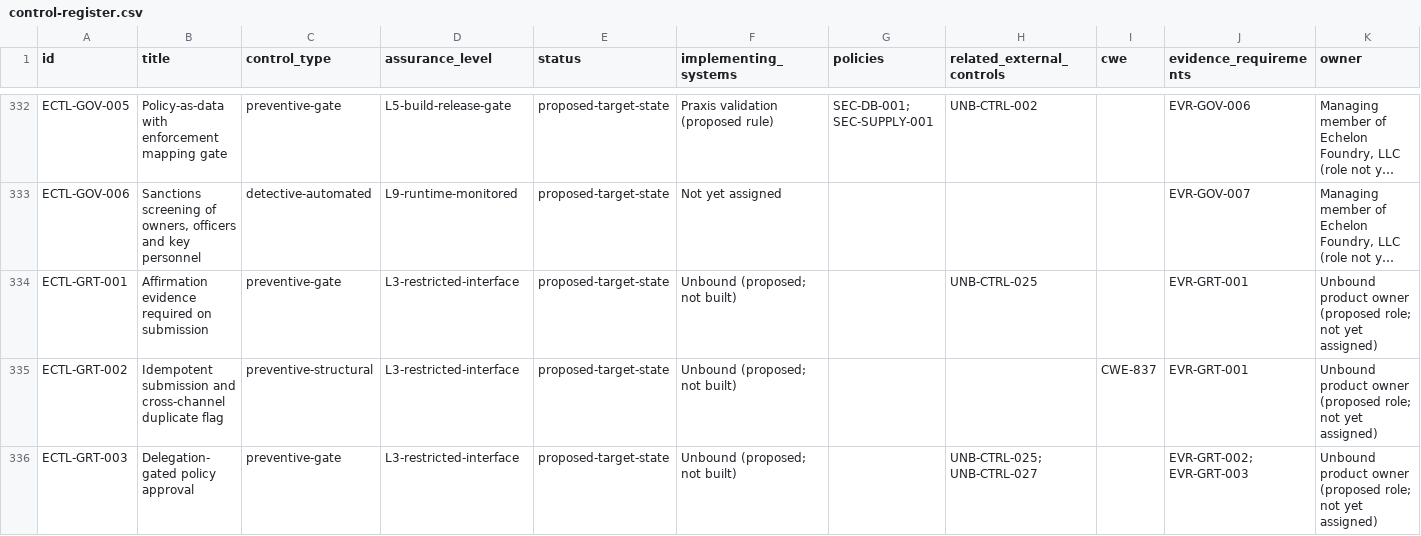
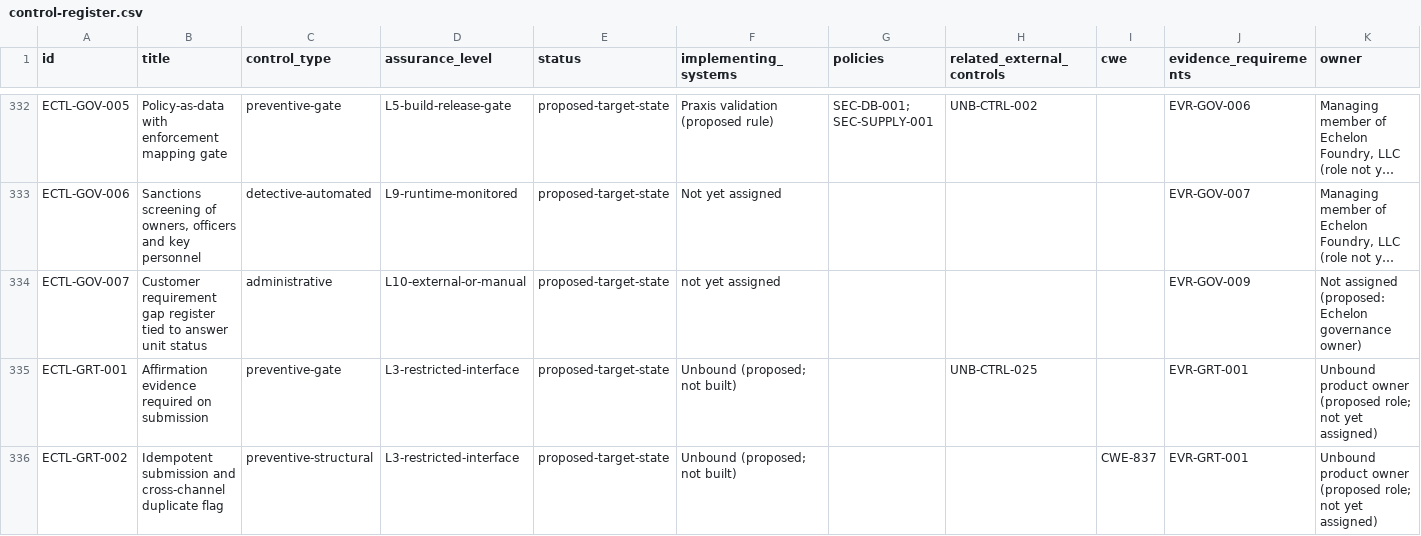
Before and after one commit to kemiller2002/echelon-due-diligence, a CSV file: reports/generated/control-register.csv, drawn as a sheet; only a part is shown, gaps mark what is left out; the shorter side is filled out with more unchanged rows; long unchanged cells end in …; the diff names each change by its address in the sheet, - before the commit and + after, or states it on an @@ line.

```diff
--- a/reports/generated/control-register.csv
+++ b/reports/generated/control-register.csv
+row 334: ECTL-GOV-007 | Customer requirement gap register tied to answer unit status | administrative | L10-external-or-manual | proposed-target-state | not yet assigned |  |  |  | EVR-GOV-009 | Not assigned (proposed: Echelon governance owner)
```
Also changed, not shown: reports/generated/evidence-requirements-register.csv, reports/generated/open-questions-register.csv, 16 other files.
